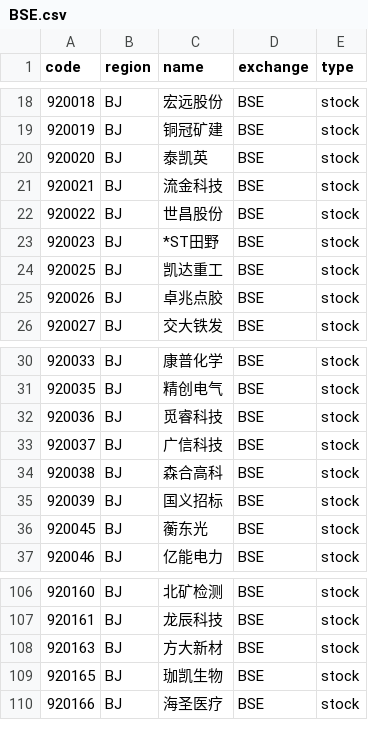
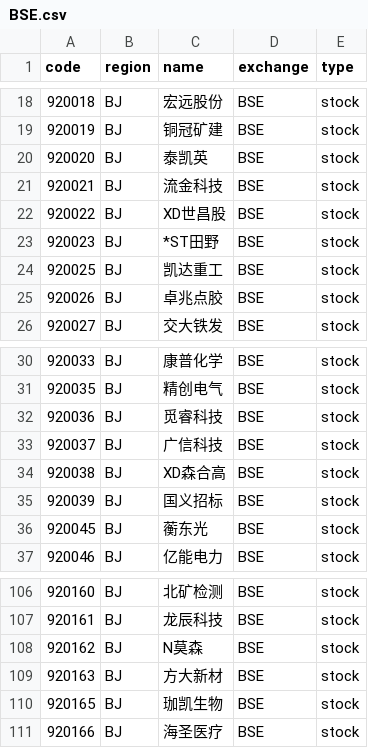
Before and after one commit to 17601732/open-stock-data, a CSV file: symbols/BSE.csv, drawn as a sheet; only a part is shown, gaps mark what is left out.

```diff
--- a/symbols/BSE.csv
+++ b/symbols/BSE.csv
@@ -21,3 +21,3 @@
 920021,BJ,流金科技,BSE,stock
-920022,BJ,世昌股份,BSE,stock
+920022,BJ,XD世昌股,BSE,stock
 920023,BJ,*ST田野,BSE,stock
@@ -33,3 +33,3 @@
 920037,BJ,广信科技,BSE,stock
-920038,BJ,森合高科,BSE,stock
+920038,BJ,XD森合高,BSE,stock
 920039,BJ,国义招标,BSE,stock
@@ -107,2 +107,3 @@
 920161,BJ,龙辰科技,BSE,stock
+920162,BJ,N莫森,BSE,stock
 920163,BJ,方大新材,BSE,stock
```
Also changed, not shown: symbols/AMEX.csv, symbols/NASDAQ.csv, 4 other files.
